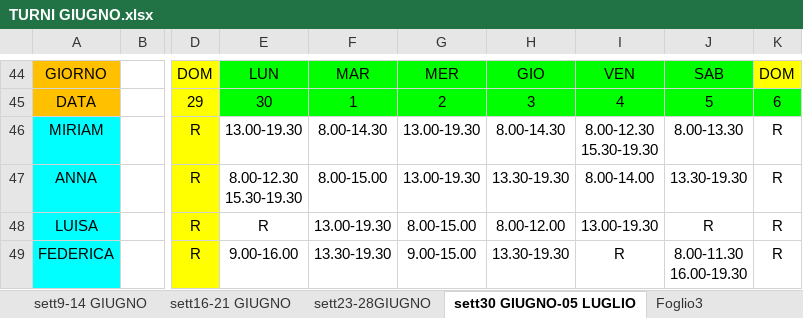
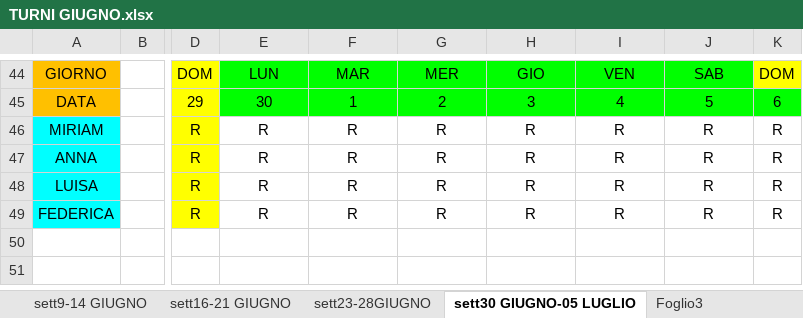
Before and after one commit to paoloboldo/miry, an Excel workbook: assets/TURNI GIUGNO.xlsx, sheet sett30 GIUGNO-05 LUGLIO, drawn as a sheet; only a part is shown, gaps mark what is left out; values as stored, in another font and other column widths than the file's, no borders; ↵ is a line break in a cell; the diff names each change by its address in the sheet, - before the commit and + after, or states it on an @@ line.

```diff
--- a/assets/TURNI GIUGNO.xlsx (sheet sett30 GIUGNO-05 LUGLIO)
+++ b/assets/TURNI GIUGNO.xlsx (sheet sett30 GIUGNO-05 LUGLIO)
-E46: 13.00-19.30
+E46: R
-F46: 8.00-14.30
+F46: R
-G46:G47: 13.00-19.30
+G46:G47: R
-H46: 8.00-14.30
+H46: R
-I46: 8.00-12.30 ↵ 15.30-19.30
+I46: R
-J46: 8.00-13.30
+J46: R
-E47: 8.00-12.30 ↵ 15.30-19.30
+E47: R
-F47: 8.00-15.00
+F47: R
-H47: 13.30-19.30
+H47: R
-I47: 8.00-14.00
+I47: R
-J47: 13.30-19.30
+J47: R
-F48: 13.00-19.30
+F48: R
-G48: 8.00-15.00
+G48: R
-H48: 8.00-12.00
+H48: R
-I48: 13.00-19.30
+I48: R
-E49: 9.00-16.00
+E49: R
-F49: 13.30-19.30
+F49: R
-G49: 9.00-15.00
+G49: R
-H49: 13.30-19.30
+H49: R
-J49: 8.00-11.30 ↵ 16.00-19.30
+J49: R
```
Also changed, not shown: sheet sett23-28GIUGNO, sheet sett9-14 GIUGNO, sheet sett2-7 GIUGNO, sheet sett16-21 GIUGNO, TURNI GENNAIO 2025.xlsx, 2 other files.
